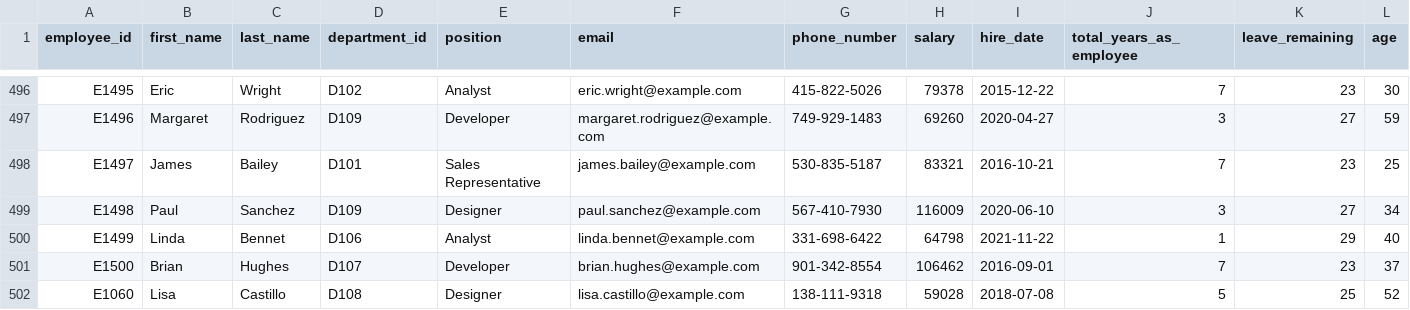
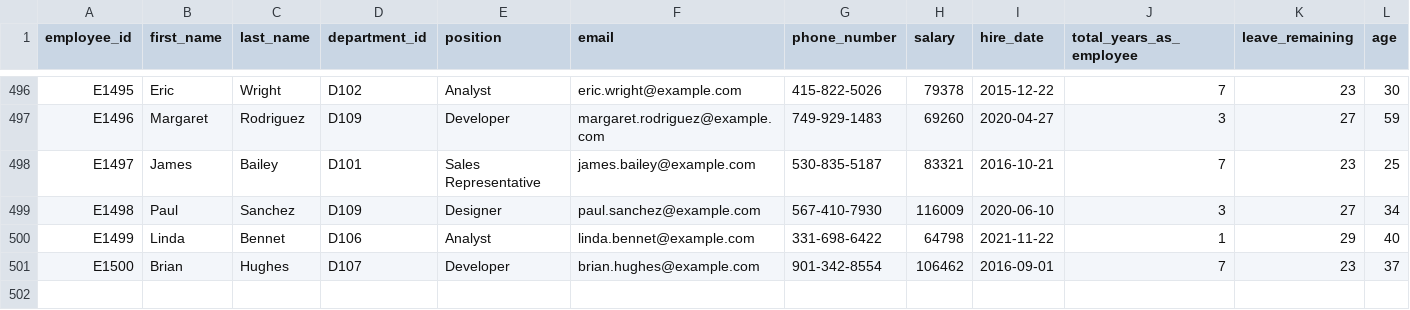
Before and after one commit to bijilsubhash/dbt-soda-ci-cd, a CSV file: sample_data.csv, drawn as a sheet; only a part is shown, gaps mark what is left out; rows hold the shown columns only; the diff names each change by its address in the sheet, - before the commit and + after, or states it on an @@ line.

Commit message:
removed the duplicate line in sample_data

```diff
--- a/sample_data.csv
+++ b/sample_data.csv
-row 502: E1060 | Lisa | Castillo | D108 | Designer | lisa.castillo@example.com | 138-111-9318 | 59028 | 2018-07-08 | 5 | 25 | 52
```
Also changed, not shown: 1 other file.
